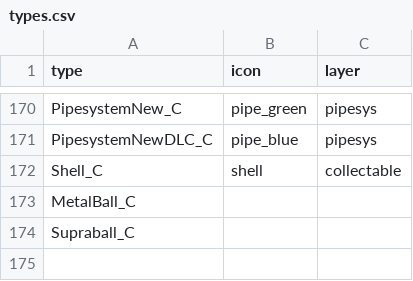
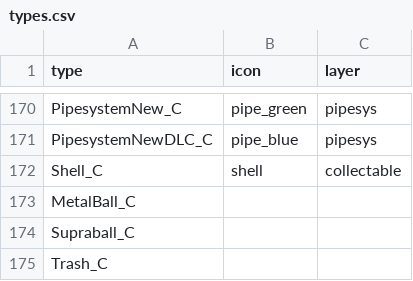
Before and after one commit to joric/supraland, a CSV file: data/types.csv, drawn as a sheet; only a part is shown, gaps mark what is left out.

Commit message:
added Trash_C

```diff
--- a/data/types.csv
+++ b/data/types.csv
@@ -174 +174,2 @@ MetalBall_C,,
 Supraball_C,,
+Trash_C,,
```
Also changed, not shown: 2 other files.
